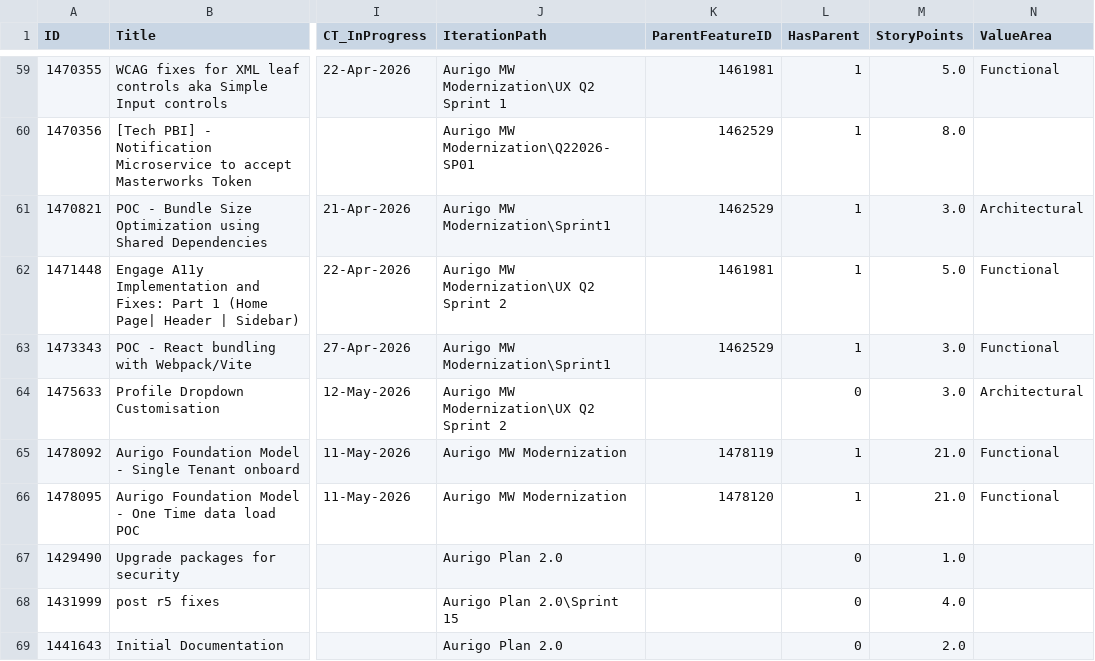
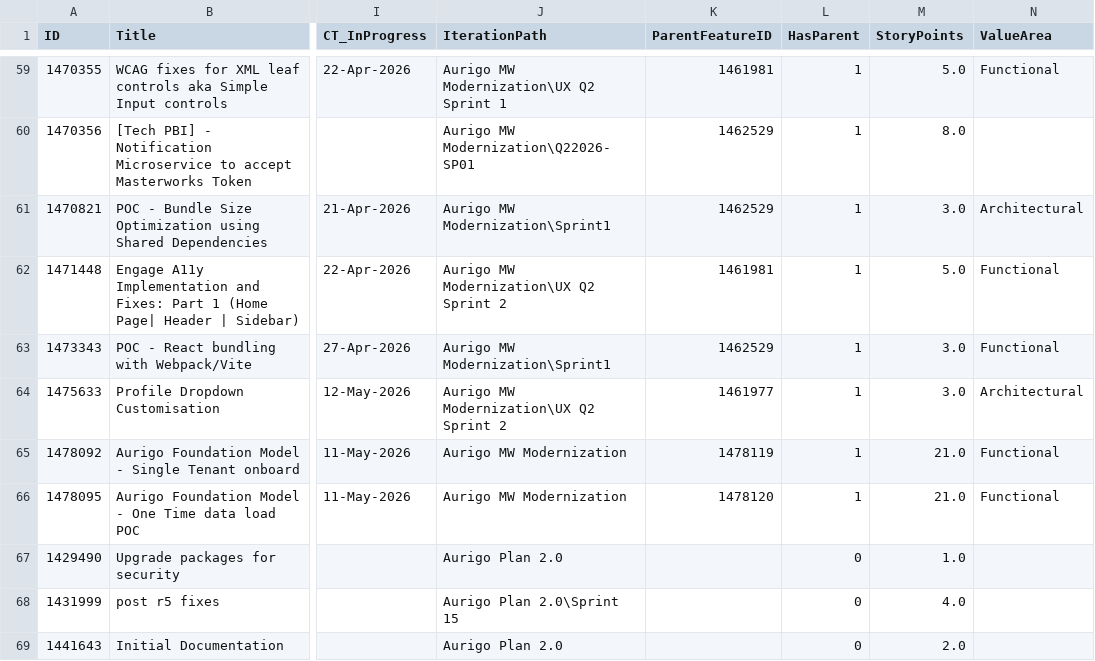
Before and after one commit to manishwali/Experiment, a CSV file: KPI_PBIs.csv, drawn as a sheet; only a part is shown, gaps mark what is left out; the diff covers the shown part only; the diff names each change by its address in the sheet, - before the commit and + after, or states it on an @@ line.

```diff
--- a/KPI_PBIs.csv
+++ b/KPI_PBIs.csv
-K64 (ParentFeatureID): (empty)
+K64 (ParentFeatureID): 1461977
-L64 (HasParent): 0
+L64 (HasParent): 1
```
Also changed, not shown: 2 added rows elsewhere in this file, KPI_Bugs.csv, KPI_Features.csv.
